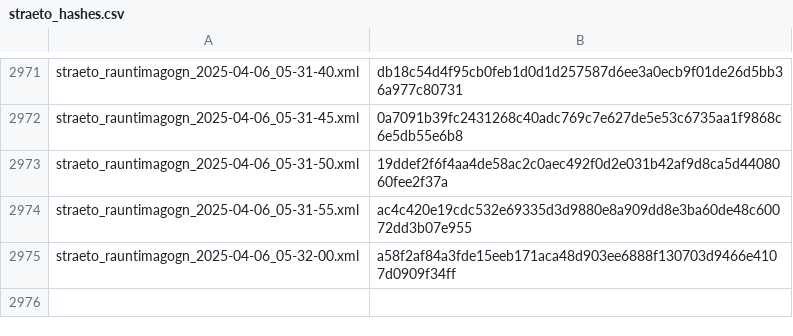
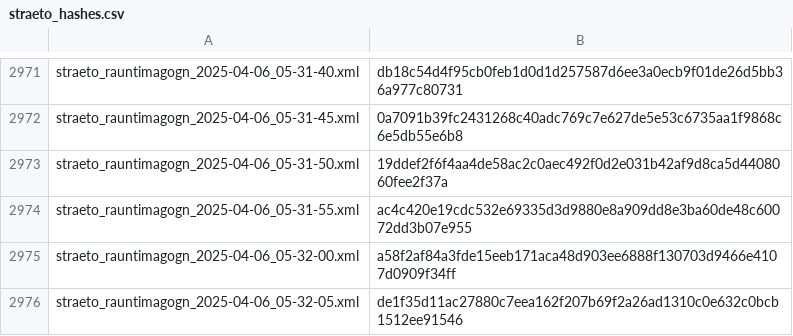
Before and after one commit to odinndagur/straeto_rauntimagogn_hashes, a CSV file: straeto_hashes.csv, drawn as a sheet; only a part is shown, gaps mark what is left out.

Commit message:
Log hash for straeto_rauntimagogn_2025-04-06_05-32-05.xml

```diff
--- a/straeto_hashes.csv
+++ b/straeto_hashes.csv
@@ -2975 +2975,2 @@ straeto_rauntimagogn_2025-04-06_05-31-55.xml,ac4c420e19cdc532e69335d3d9880e8a909
 straeto_rauntimagogn_2025-04-06_05-32-00.xml,a58f2af84a3fde15eeb171aca48d903ee6888f130703d9466e4107d0909f34ff
+straeto_rauntimagogn_2025-04-06_05-32-05.xml,de1f35d11ac27880c7eea162f207b69f2a26ad1310c0e632c0bcb1512ee91546
```
